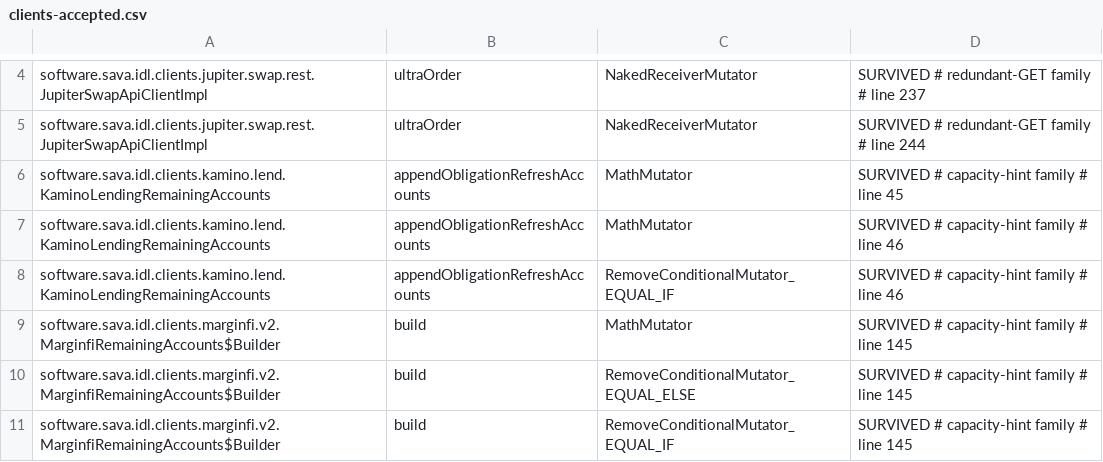
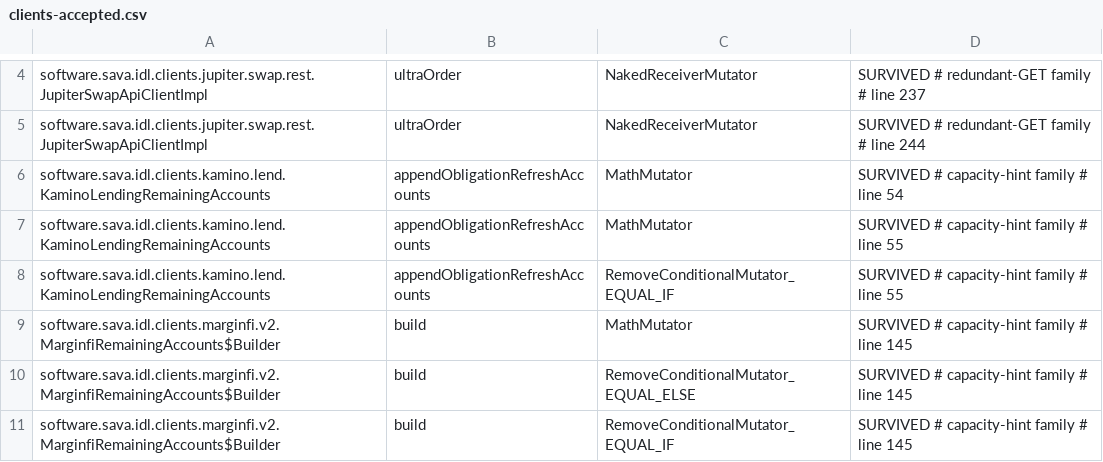
Before and after one commit to sava-software/idl-clients, a CSV file: idl-clients-bundle/config/pitest/clients-accepted.csv, drawn as a sheet; only a part is shown, gaps mark what is left out.

```diff
--- a/idl-clients-bundle/config/pitest/clients-accepted.csv
+++ b/idl-clients-bundle/config/pitest/clients-accepted.csv
@@ -5,5 +5,5 @@ software.sava.idl.clients.jupiter.swap.rest.JupiterSwapApiClientImpl,ultraOrder,
 software.sava.idl.clients.jupiter.swap.rest.JupiterSwapApiClientImpl,ultraOrder,NakedReceiverMutator,SURVIVED # redundant-GET family # line 244
-software.sava.idl.clients.kamino.lend.KaminoLendingRemainingAccounts,appendObligationRefreshAccounts,MathMutator,SURVIVED # capacity-hint family # line 45
-software.sava.idl.clients.kamino.lend.KaminoLendingRemainingAccounts,appendObligationRefreshAccounts,MathMutator,SURVIVED # capacity-hint family # line 46
-software.sava.idl.clients.kamino.lend.KaminoLendingRemainingAccounts,appendObligationRefreshAccounts,RemoveConditionalMutator_EQUAL_IF,SURVIVED # capacity-hint family # line 46
+software.sava.idl.clients.kamino.lend.KaminoLendingRemainingAccounts,appendObligationRefreshAccounts,MathMutator,SURVIVED # capacity-hint family # line 54
+software.sava.idl.clients.kamino.lend.KaminoLendingRemainingAccounts,appendObligationRefreshAccounts,MathMutator,SURVIVED # capacity-hint family # line 55
+software.sava.idl.clients.kamino.lend.KaminoLendingRemainingAccounts,appendObligationRefreshAccounts,RemoveConditionalMutator_EQUAL_IF,SURVIVED # capacity-hint family # line 55
 software.sava.idl.clients.marginfi.v2.MarginfiRemainingAccounts$Builder,build,MathMutator,SURVIVED # capacity-hint family # line 145
```
Also changed, not shown: 5 other files.
